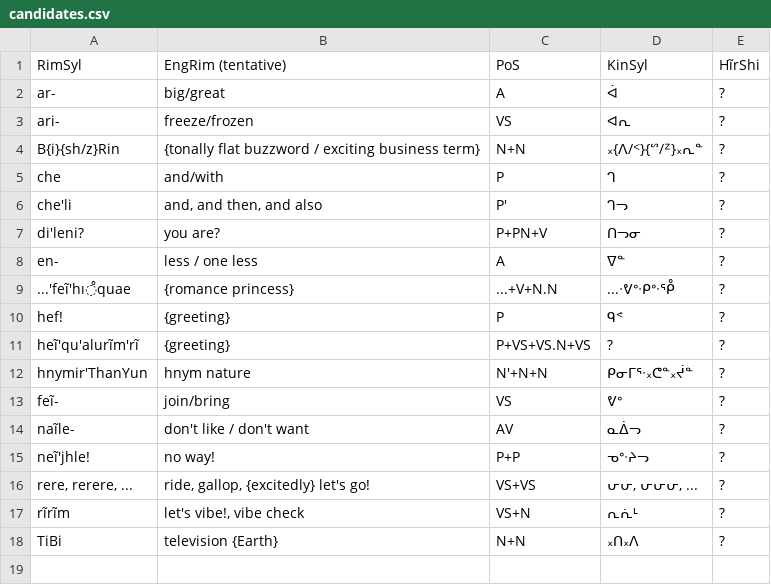
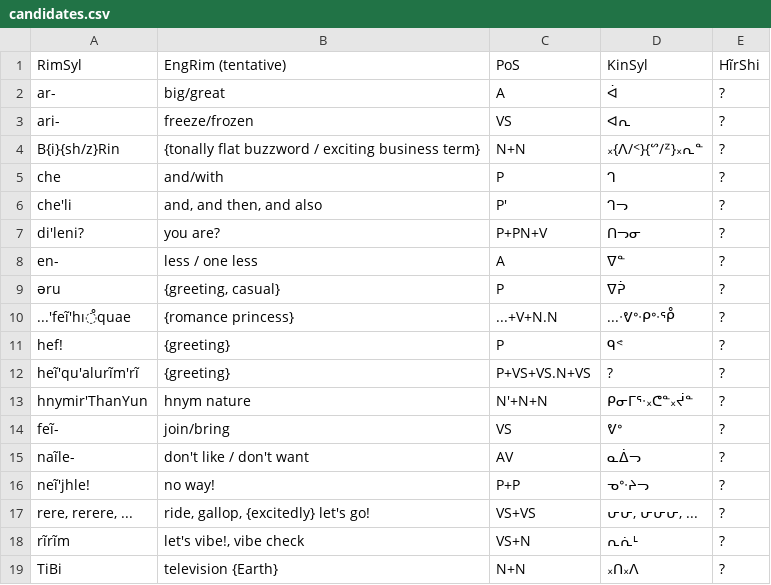
Before and after one commit to SFTwilight/quaehirrhrim, a CSV file: wordlists/candidates.csv, drawn as a sheet; the diff names each change by its address in the sheet, - before the commit and + after, or states it on an @@ line.

```diff
--- a/wordlists/candidates.csv
+++ b/wordlists/candidates.csv
+row 9: əru | {greeting, casual} | P | ᐁᕉ | ?
```
Also changed, not shown: wordlists/numerals.csv.
